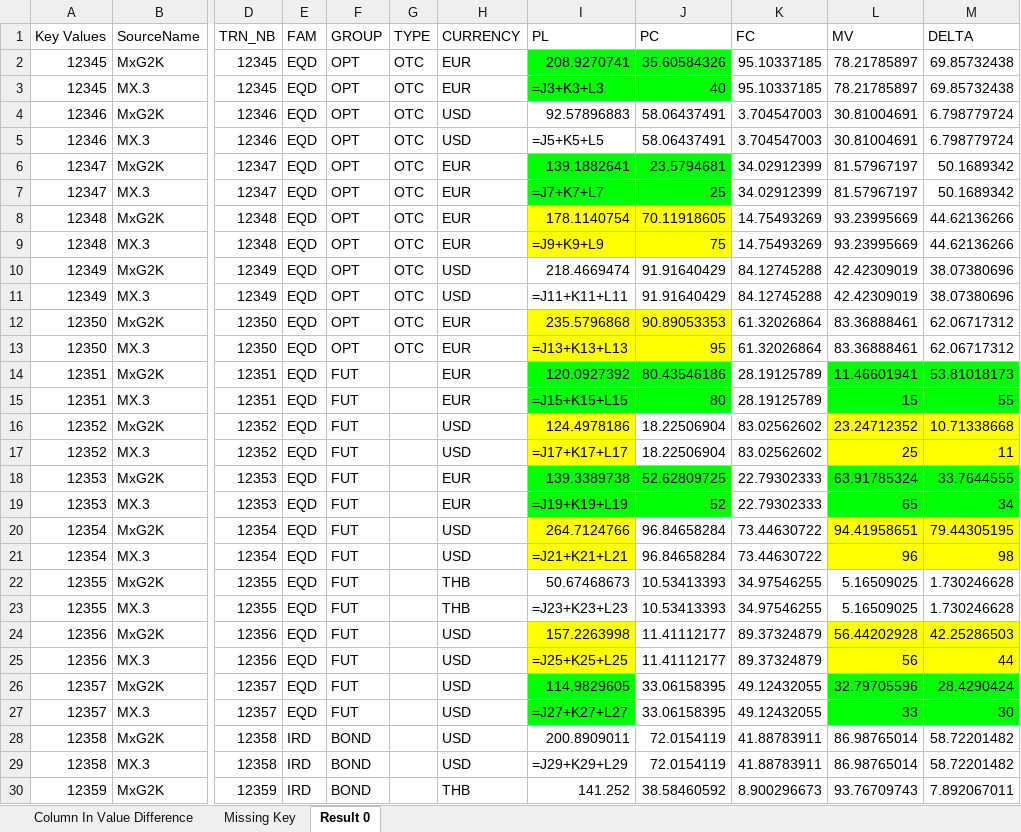
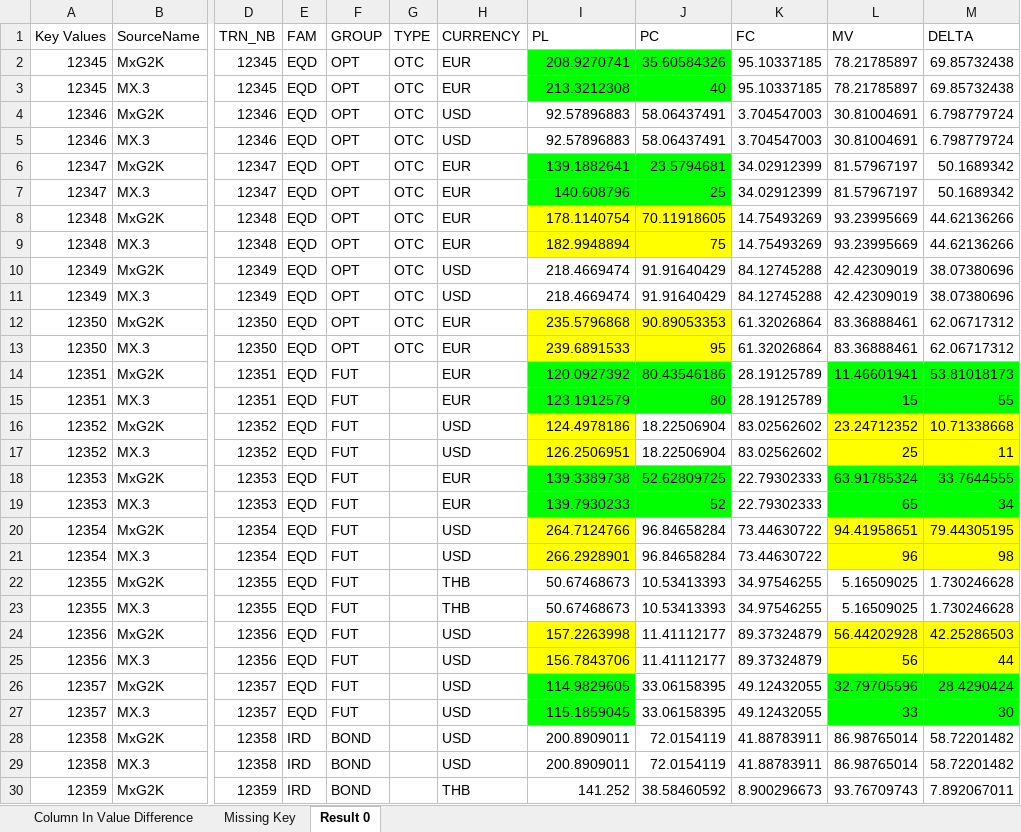
Before and after one commit to luanngu0111/autotag, an Excel workbook: TestResult.xlsx, sheet Result 0, drawn as a sheet; only a part is shown, gaps mark what is left out; values as stored, in another font and other column widths than the file's, no borders; formulas are shown in place of their values; the diff covers the shown part only; the diff names each change by its address in the sheet, - before the commit and + after, or states it on an @@ line.

```diff
--- a/TestResult.xlsx (sheet Result 0)
+++ b/TestResult.xlsx (sheet Result 0)
-I3 (PL): =J3+K3+L3
+I3 (PL): 213.3212308
-I5 (PL): =J5+K5+L5
+I5 (PL): 92.57896883
-I7 (PL): =J7+K7+L7
+I7 (PL): 140.608796
-I9 (PL): =J9+K9+L9
+I9 (PL): 182.9948894
-I11 (PL): =J11+K11+L11
+I11 (PL): 218.4669474
-I13 (PL): =J13+K13+L13
+I13 (PL): 239.6891533
-I15 (PL): =J15+K15+L15
+I15 (PL): 123.1912579
-I17 (PL): =J17+K17+L17
+I17 (PL): 126.2506951
-I19 (PL): =J19+K19+L19
+I19 (PL): 139.7930233
-I21 (PL): =J21+K21+L21
+I21 (PL): 266.2928901
-I23 (PL): =J23+K23+L23
+I23 (PL): 50.67468673
-I25 (PL): =J25+K25+L25
+I25 (PL): 156.7843706
-I27 (PL): =J27+K27+L27
+I27 (PL): 115.1859045
-I29 (PL): =J29+K29+L29
+I29 (PL): 200.8909011
```
Also changed, not shown: 5 edited cells elsewhere in this sheet, 2 other files.
